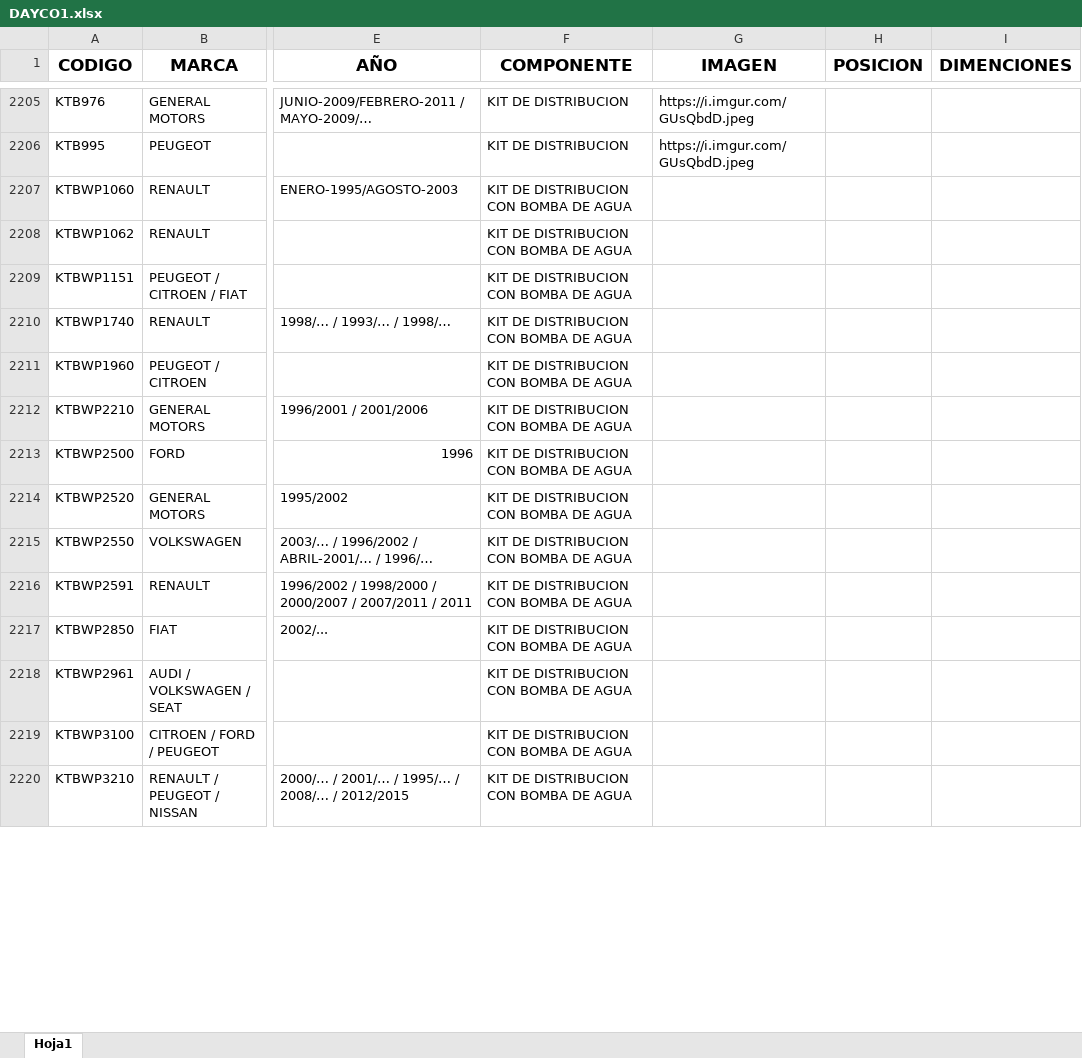
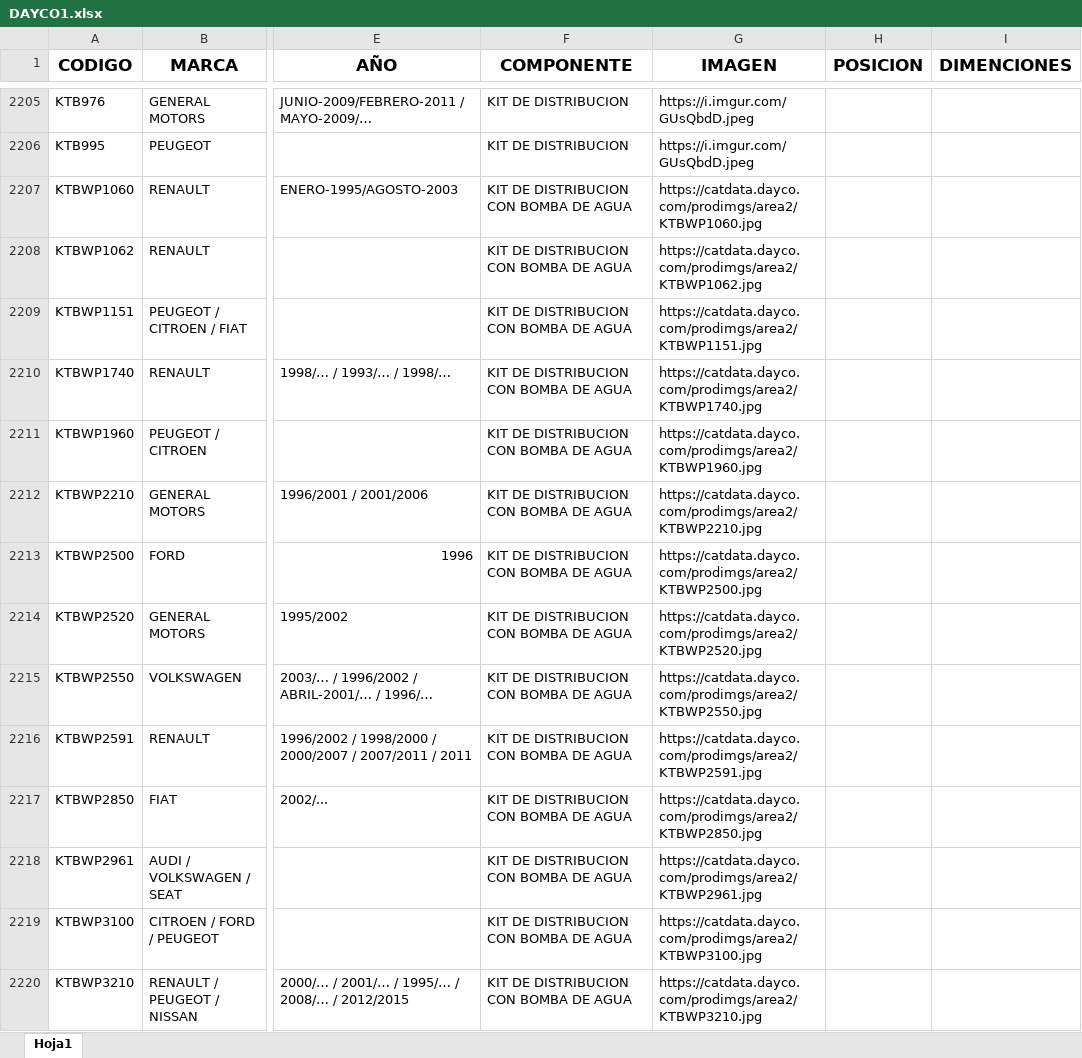
Before and after one commit to mariano5troncoso/ELmundo, an Excel workbook: public/DAYCO1.xlsx, sheet Hoja1, drawn as a sheet; only a part is shown, gaps mark what is left out; values as stored, in another font and other column widths than the file's, no borders; the diff covers the shown part only; the diff names each change by its address in the sheet, - before the commit and + after, or states it on an @@ line.

```diff
--- a/public/DAYCO1.xlsx (sheet Hoja1)
+++ b/public/DAYCO1.xlsx (sheet Hoja1)
-G2207 (IMAGEN): (empty)
+G2207 (IMAGEN): https://catdata.dayco.com/prodimgs/area2/KTBWP1060.jpg
-G2208 (IMAGEN): (empty)
+G2208 (IMAGEN): https://catdata.dayco.com/prodimgs/area2/KTBWP1062.jpg
-G2209 (IMAGEN): (empty)
+G2209 (IMAGEN): https://catdata.dayco.com/prodimgs/area2/KTBWP1151.jpg
-G2210 (IMAGEN): (empty)
+G2210 (IMAGEN): https://catdata.dayco.com/prodimgs/area2/KTBWP1740.jpg
-G2211 (IMAGEN): (empty)
+G2211 (IMAGEN): https://catdata.dayco.com/prodimgs/area2/KTBWP1960.jpg
-G2212 (IMAGEN): (empty)
+G2212 (IMAGEN): https://catdata.dayco.com/prodimgs/area2/KTBWP2210.jpg
-G2213 (IMAGEN): (empty)
+G2213 (IMAGEN): https://catdata.dayco.com/prodimgs/area2/KTBWP2500.jpg
-G2214 (IMAGEN): (empty)
+G2214 (IMAGEN): https://catdata.dayco.com/prodimgs/area2/KTBWP2520.jpg
-G2215 (IMAGEN): (empty)
+G2215 (IMAGEN): https://catdata.dayco.com/prodimgs/area2/KTBWP2550.jpg
-G2216 (IMAGEN): (empty)
+G2216 (IMAGEN): https://catdata.dayco.com/prodimgs/area2/KTBWP2591.jpg
-G2217 (IMAGEN): (empty)
+G2217 (IMAGEN): https://catdata.dayco.com/prodimgs/area2/KTBWP2850.jpg
-G2218 (IMAGEN): (empty)
+G2218 (IMAGEN): https://catdata.dayco.com/prodimgs/area2/KTBWP2961.jpg
-G2219 (IMAGEN): (empty)
+G2219 (IMAGEN): https://catdata.dayco.com/prodimgs/area2/KTBWP3100.jpg
-G2220 (IMAGEN): (empty)
+G2220 (IMAGEN): https://catdata.dayco.com/prodimgs/area2/KTBWP3210.jpg
```
Also changed, not shown: 8 removed rows and 79 edited cells elsewhere in this sheet, 11 other files.
